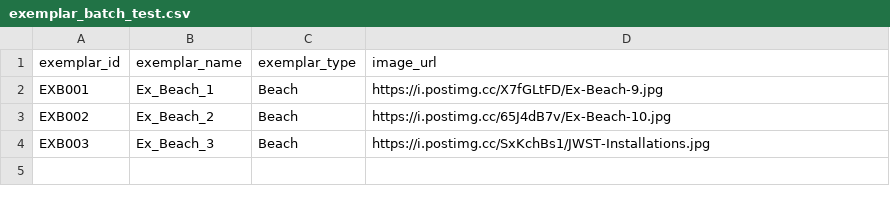
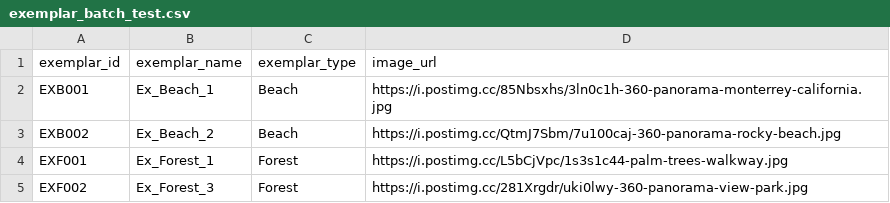
Before and after one commit to chubozeko/ERP-Exemplar-Rater, a CSV file: mturk/exemplar_batch_test.csv, drawn as a sheet.

```diff
--- a/mturk/exemplar_batch_test.csv
+++ b/mturk/exemplar_batch_test.csv
@@ -1,4 +1,5 @@
 exemplar_id,exemplar_name,exemplar_type,image_url
-EXB001,Ex_Beach_1,Beach,https://i.postimg.cc/X7fGLtFD/Ex-Beach-9.jpg
-EXB002,Ex_Beach_2,Beach,https://i.postimg.cc/65J4dB7v/Ex-Beach-10.jpg
-EXB003,Ex_Beach_3,Beach,https://i.postimg.cc/SxKchBs1/JWST-Installations.jpg
+EXB001,Ex_Beach_1,Beach,https://i.postimg.cc/85Nbsxhs/3ln0c1h-360-panorama-monterrey-california.jpg
+EXB002,Ex_Beach_2,Beach,https://i.postimg.cc/QtmJ7Sbm/7u100caj-360-panorama-rocky-beach.jpg
+EXF001,Ex_Forest_1,Forest,https://i.postimg.cc/L5bCjVpc/1s3s1c44-palm-trees-walkway.jpg
+EXF002,Ex_Forest_3,Forest,https://i.postimg.cc/281Xrgdr/uki0lwy-360-panorama-view-park.jpg
```
Also changed, not shown: 2 other files.
